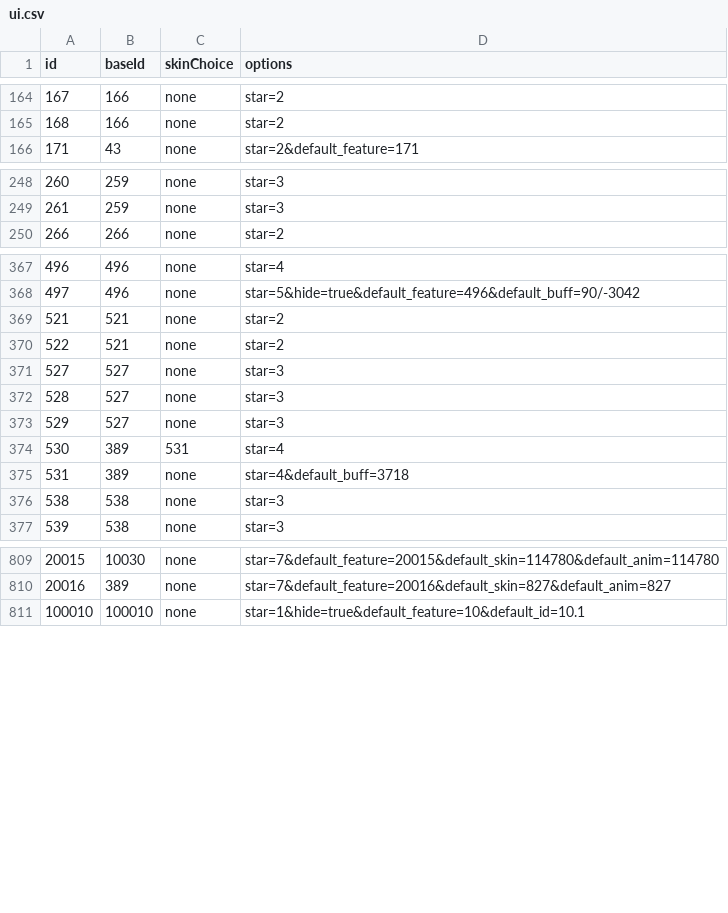
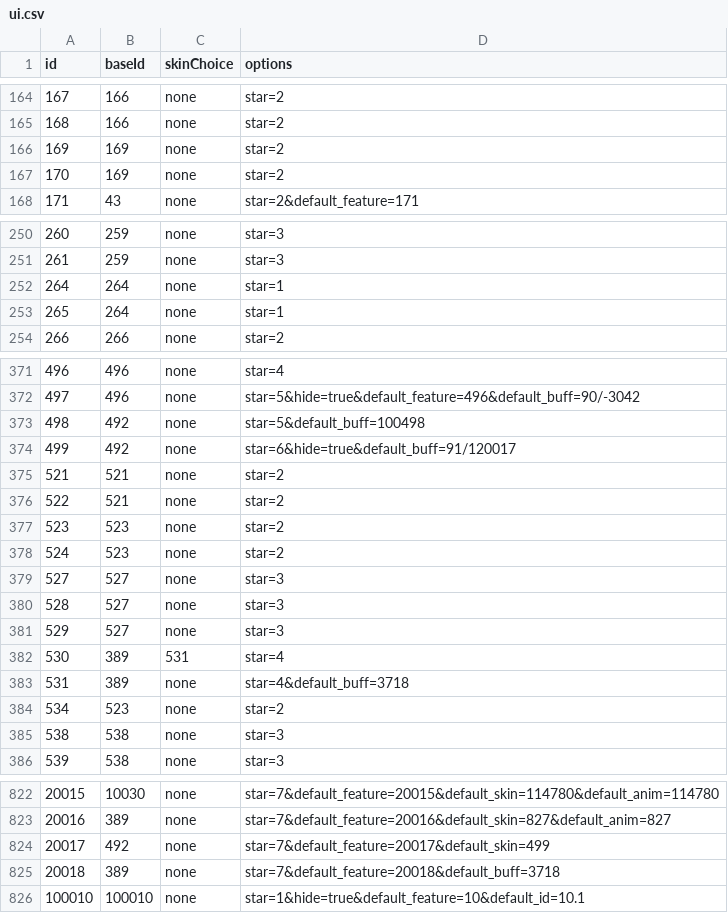
Before and after one commit to Brady29655751/Seer2-Restart-Lite, a CSV file: Assets/Resources/Data/Pets/ui.csv, drawn as a sheet; only a part is shown, gaps mark what is left out; the diff covers the shown part only.

```diff
--- a/Assets/Resources/Data/Pets/ui.csv
+++ b/Assets/Resources/Data/Pets/ui.csv
@@ -165,2 +165,4 @@ id,baseId,skinChoice,options
 168,166,none,star=2
+169,169,none,star=2
+170,169,none,star=2
 171,43,none,star=2&default_feature=171
@@ -249,2 +251,4 @@ id,baseId,skinChoice,options
 261,259,none,star=3
+264,264,none,star=1
+265,264,none,star=1
 266,266,none,star=2
@@ -368,4 +372,8 @@ id,baseId,skinChoice,options
 497,496,none,star=5&hide=true&default_feature=496&default_buff=90/-3042
+498,492,none,star=5&default_buff=100498
+499,492,none,star=6&hide=true&default_buff=91/120017
 521,521,none,star=2
 522,521,none,star=2
+523,523,none,star=2
+524,523,none,star=2
 527,527,none,star=3
@@ -375,2 +383,3 @@ id,baseId,skinChoice,options
 531,389,none,star=4&default_buff=3718
+534,523,none,star=2
 538,538,none,star=3
@@ -810,2 +823,4 @@ id,baseId,skinChoice,options
 20016,389,none,star=7&default_feature=20016&default_skin=827&default_anim=827
+20017,492,none,star=7&default_feature=20017&default_skin=499
+20018,389,none,star=7&default_feature=20018&default_buff=3718
 100010,100010,none,star=1&hide=true&default_feature=10&default_id=10.1
```
Also changed, not shown: 4 added rows elsewhere in this file, Assets/Resources/Data/Buffs/info.csv, Assets/Resources/Data/Items/info.csv, 51 other files.
